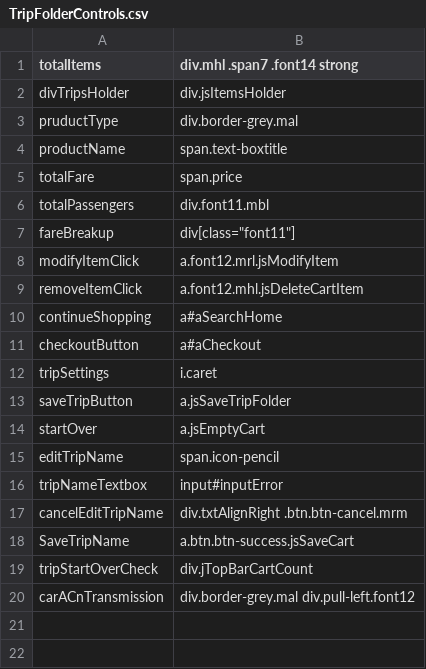
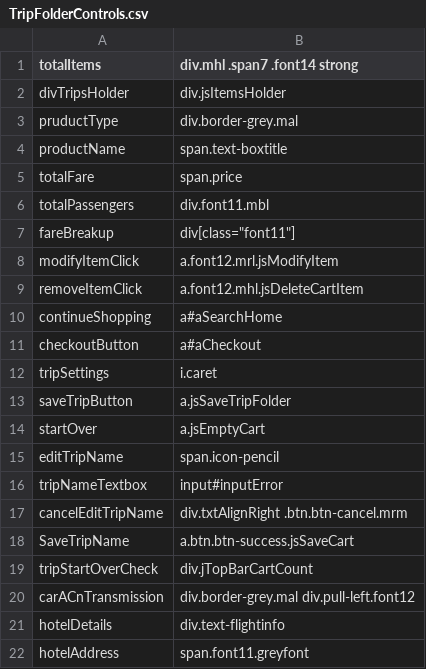
Before and after one commit to varun1308/rovia-automation, a CSV file: Rovia.UI.Automation.Tests/Controls/TripFolderControls.csv, drawn as a sheet; the diff names each change by its address in the sheet, - before the commit and + after, or states it on an @@ line.

```diff
--- a/Rovia.UI.Automation.Tests/Controls/TripFolderControls.csv
+++ b/Rovia.UI.Automation.Tests/Controls/TripFolderControls.csv
+row 21: hotelDetails | div.text-flightinfo
+row 22: hotelAddress | span.font11.greyfont
```
Also changed, not shown: Rovia.UI.Automation.Tests/Controls/Hotel/HotelRoomsHolderControls.csv, 12 other files.
